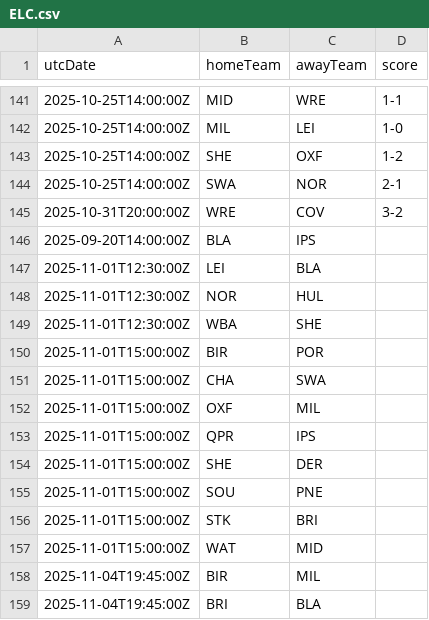
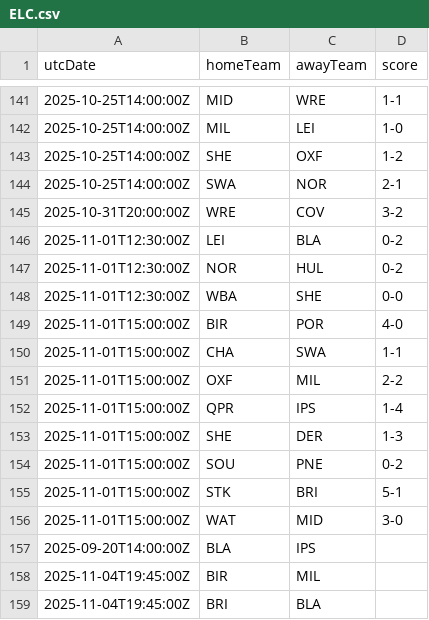
Before and after one commit to cbdq-io/datasets, a CSV file: org/football-data/data/ELC.csv, drawn as a sheet; only a part is shown, gaps mark what is left out.

```diff
--- a/org/football-data/data/ELC.csv
+++ b/org/football-data/data/ELC.csv
@@ -145,14 +145,14 @@ utcDate,homeTeam,awayTeam,score
 2025-10-31T20:00:00Z,WRE,COV,3-2
+2025-11-01T12:30:00Z,LEI,BLA,0-2
+2025-11-01T12:30:00Z,NOR,HUL,0-2
+2025-11-01T12:30:00Z,WBA,SHE,0-0
+2025-11-01T15:00:00Z,BIR,POR,4-0
+2025-11-01T15:00:00Z,CHA,SWA,1-1
+2025-11-01T15:00:00Z,OXF,MIL,2-2
+2025-11-01T15:00:00Z,QPR,IPS,1-4
+2025-11-01T15:00:00Z,SHE,DER,1-3
+2025-11-01T15:00:00Z,SOU,PNE,0-2
+2025-11-01T15:00:00Z,STK,BRI,5-1
+2025-11-01T15:00:00Z,WAT,MID,3-0
 2025-09-20T14:00:00Z,BLA,IPS,
-2025-11-01T12:30:00Z,LEI,BLA,
-2025-11-01T12:30:00Z,NOR,HUL,
-2025-11-01T12:30:00Z,WBA,SHE,
-2025-11-01T15:00:00Z,BIR,POR,
-2025-11-01T15:00:00Z,CHA,SWA,
-2025-11-01T15:00:00Z,OXF,MIL,
-2025-11-01T15:00:00Z,QPR,IPS,
-2025-11-01T15:00:00Z,SHE,DER,
-2025-11-01T15:00:00Z,SOU,PNE,
-2025-11-01T15:00:00Z,STK,BRI,
-2025-11-01T15:00:00Z,WAT,MID,
 2025-11-04T19:45:00Z,BIR,MIL,
```
Also changed, not shown: org/football-data/data/BL1.csv, org/football-data/data/BSA.csv, 5 other files.
